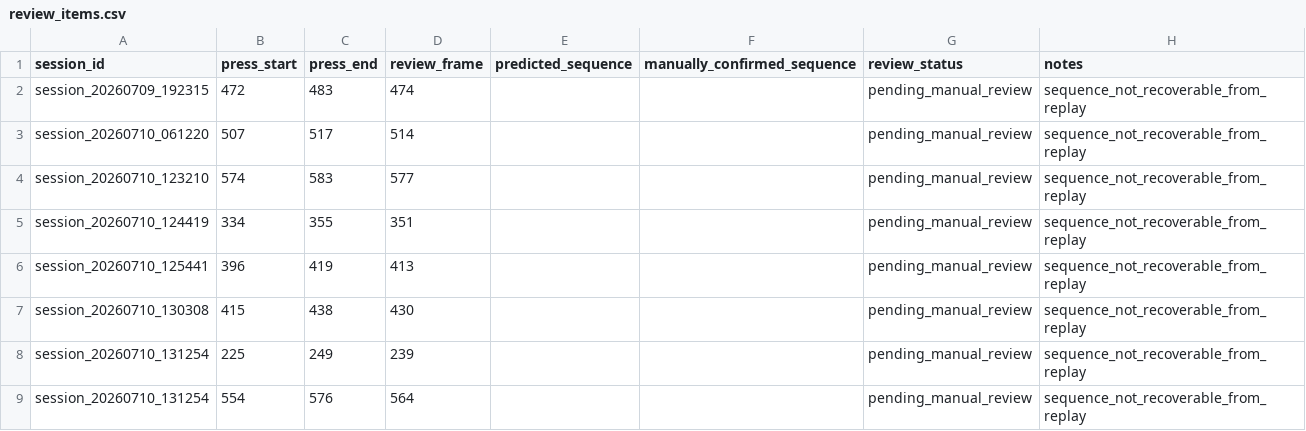
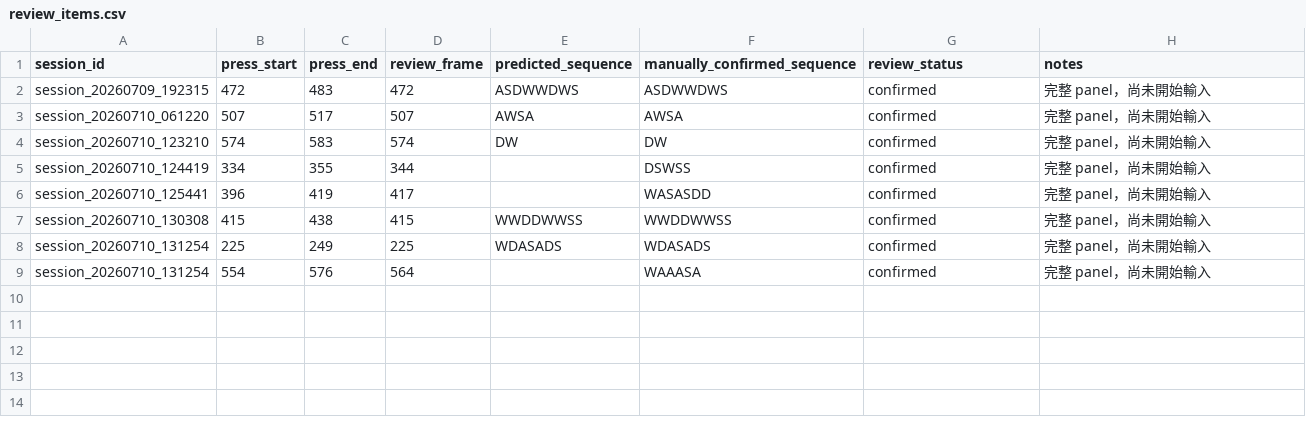
Before and after one commit to IgnorantAbyss/fishing_assistant, a CSV file: reports/fishing_v2/press_sequence_review/review_items.csv, drawn as a sheet.

Commit message:
fix: decode press sequence from earliest clean arrow frame

```diff
--- a/reports/fishing_v2/press_sequence_review/review_items.csv
+++ b/reports/fishing_v2/press_sequence_review/review_items.csv
@@ -1,9 +1,9 @@
 session_id,press_start,press_end,review_frame,predicted_sequence,manually_confirmed_sequence,review_status,notes
-session_20260709_192315,472,483,474,,,pending_manual_review,sequence_not_recoverable_from_replay
-session_20260710_061220,507,517,514,,,pending_manual_review,sequence_not_recoverable_from_replay
-session_20260710_123210,574,583,577,,,pending_manual_review,sequence_not_recoverable_from_replay
-session_20260710_124419,334,355,351,,,pending_manual_review,sequence_not_recoverable_from_replay
-session_20260710_125441,396,419,413,,,pending_manual_review,sequence_not_recoverable_from_replay
-session_20260710_130308,415,438,430,,,pending_manual_review,sequence_not_recoverable_from_replay
-session_20260710_131254,225,249,239,,,pending_manual_review,sequence_not_recoverable_from_replay
-session_20260710_131254,554,576,564,,,pending_manual_review,sequence_not_recoverable_from_replay
+session_20260709_192315,472,483,472,ASDWWDWS,ASDWWDWS,confirmed,完整 panel，尚未開始輸入
+session_20260710_061220,507,517,507,AWSA,AWSA,confirmed,完整 panel，尚未開始輸入
+session_20260710_123210,574,583,574,DW,DW,confirmed,完整 panel，尚未開始輸入
+session_20260710_124419,334,355,344,,DSWSS,confirmed,完整 panel，尚未開始輸入
+session_20260710_125441,396,419,417,,WASASDD,confirmed,完整 panel，尚未開始輸入
+session_20260710_130308,415,438,415,WWDDWWSS,WWDDWWSS,confirmed,完整 panel，尚未開始輸入
+session_20260710_131254,225,249,225,WDASADS,WDASADS,confirmed,完整 panel，尚未開始輸入
+session_20260710_131254,554,576,564,,WAAASA,confirmed,完整 panel，尚未開始輸入
```
Also changed, not shown: 23 other files.
